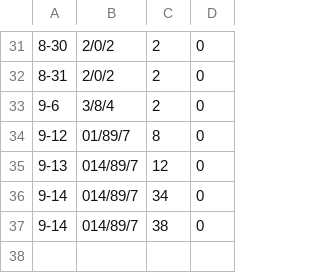
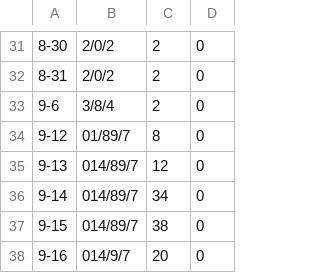
Before and after one commit to zhoubo8308/caipiao, a CSV file: 3D_直选遗漏20-100_20-100_20-100.csv, drawn as a sheet; only a part is shown, gaps mark what is left out.

Commit message:
-364

```diff
--- a/3D_直选遗漏20-100_20-100_20-100.csv
+++ b/3D_直选遗漏20-100_20-100_20-100.csv
@@ -36,2 +36,3 @@
 9-14,014/89/7,34,0
-9-14,014/89/7,38,0
+9-15,014/89/7,38,0
+9-16,014/9/7,20,0
```
